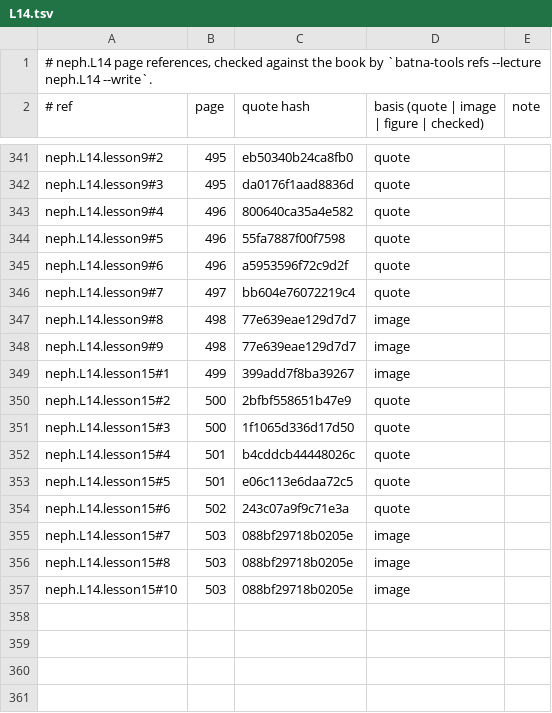
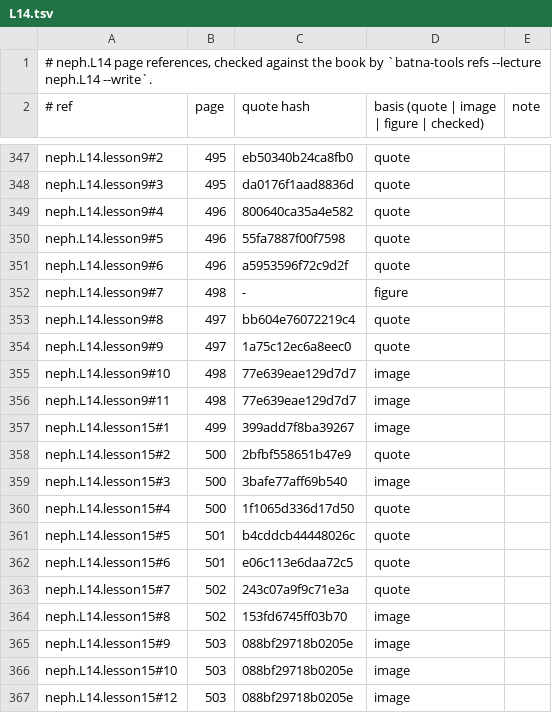
Before and after one commit to MohamedRef/Batna-app, a TSV file: content/book-refs/neph/L14.tsv, drawn as a sheet; only a part is shown, gaps mark what is left out; the diff covers the shown part only.

Commit message:
neph.L14 book figures: 12 placed, 33 skipped (#983) (#1131)
Part of #983.

```diff
--- a/content/book-refs/neph/L14.tsv
+++ b/content/book-refs/neph/L14.tsv
@@ -345,13 +351,17 @@ neph.L14.lesson9#5	496	55fa7887f00f7598	quote
 neph.L14.lesson9#6	496	a5953596f72c9d2f	quote	
-neph.L14.lesson9#7	497	bb604e76072219c4	quote	
-neph.L14.lesson9#8	498	77e639eae129d7d7	image	
-neph.L14.lesson9#9	498	77e639eae129d7d7	image	
+neph.L14.lesson9#7	498	-	figure	
+neph.L14.lesson9#8	497	bb604e76072219c4	quote	
+neph.L14.lesson9#9	497	1a75c12ec6a8eec0	quote	
+neph.L14.lesson9#10	498	77e639eae129d7d7	image	
+neph.L14.lesson9#11	498	77e639eae129d7d7	image	
 neph.L14.lesson15#1	499	399add7f8ba39267	image	
 neph.L14.lesson15#2	500	2bfbf558651b47e9	quote	
-neph.L14.lesson15#3	500	1f1065d336d17d50	quote	
-neph.L14.lesson15#4	501	b4cddcb44448026c	quote	
-neph.L14.lesson15#5	501	e06c113e6daa72c5	quote	
-neph.L14.lesson15#6	502	243c07a9f9c71e3a	quote	
-neph.L14.lesson15#7	503	088bf29718b0205e	image	
-neph.L14.lesson15#8	503	088bf29718b0205e	image	
+neph.L14.lesson15#3	500	3bafe77aff69b540	image	
+neph.L14.lesson15#4	500	1f1065d336d17d50	quote	
+neph.L14.lesson15#5	501	b4cddcb44448026c	quote	
+neph.L14.lesson15#6	501	e06c113e6daa72c5	quote	
+neph.L14.lesson15#7	502	243c07a9f9c71e3a	quote	
+neph.L14.lesson15#8	502	153fd6745ff03b70	image	
+neph.L14.lesson15#9	503	088bf29718b0205e	image	
 neph.L14.lesson15#10	503	088bf29718b0205e	image	
+neph.L14.lesson15#12	503	088bf29718b0205e	image	
```
Also changed, not shown: 6 added rows and 46 edited cells elsewhere in this file, 13 other files.
